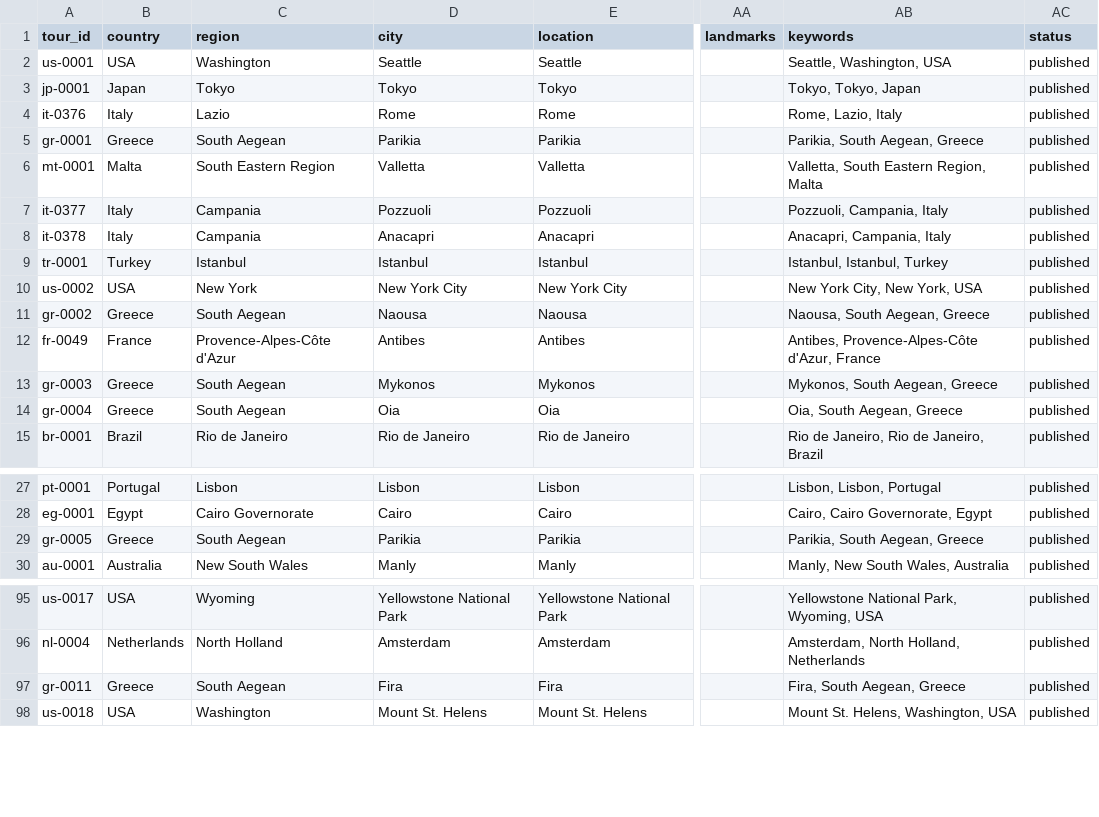
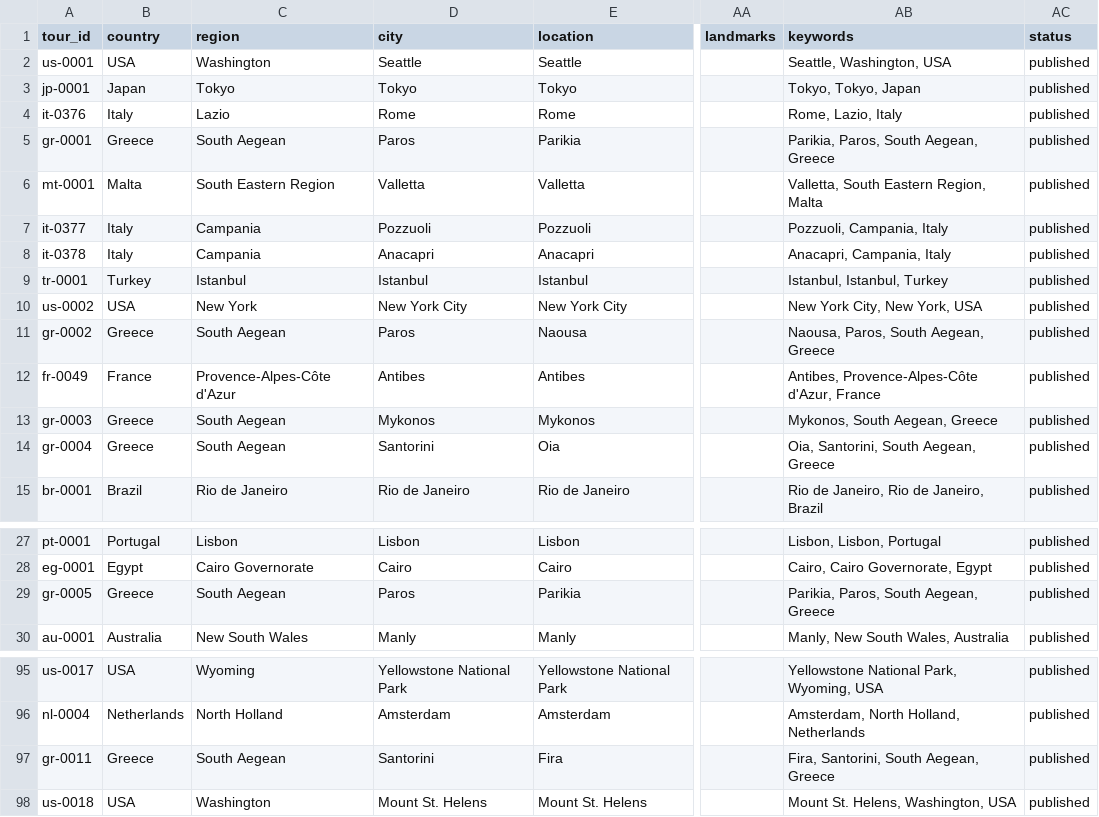
Before and after one commit to IsaacHarjo/prowalktours-site, a CSV file: data/maps/library-additions.csv, drawn as a sheet; only a part is shown, gaps mark what is left out; the diff names each change by its address in the sheet, - before the commit and + after, or states it on an @@ line.

```diff
--- a/data/maps/library-additions.csv
+++ b/data/maps/library-additions.csv
-D5 (city): Parikia
+D5 (city): Paros
-AB5 (keywords): Parikia, South Aegean, Greece
+AB5 (keywords): Parikia, Paros, South Aegean, Greece
-D11 (city): Naousa
+D11 (city): Paros
-AB11 (keywords): Naousa, South Aegean, Greece
+AB11 (keywords): Naousa, Paros, South Aegean, Greece
-D14 (city): Oia
+D14 (city): Santorini
-AB14 (keywords): Oia, South Aegean, Greece
+AB14 (keywords): Oia, Santorini, South Aegean, Greece
-D29 (city): Parikia
+D29 (city): Paros
-AB29 (keywords): Parikia, South Aegean, Greece
+AB29 (keywords): Parikia, Paros, South Aegean, Greece
-D97 (city): Fira
+D97 (city): Santorini
-AB97 (keywords): Fira, South Aegean, Greece
+AB97 (keywords): Fira, Santorini, South Aegean, Greece
```
Also changed, not shown: docs/map-import/proposed-library-additions.csv, 4 other files.
